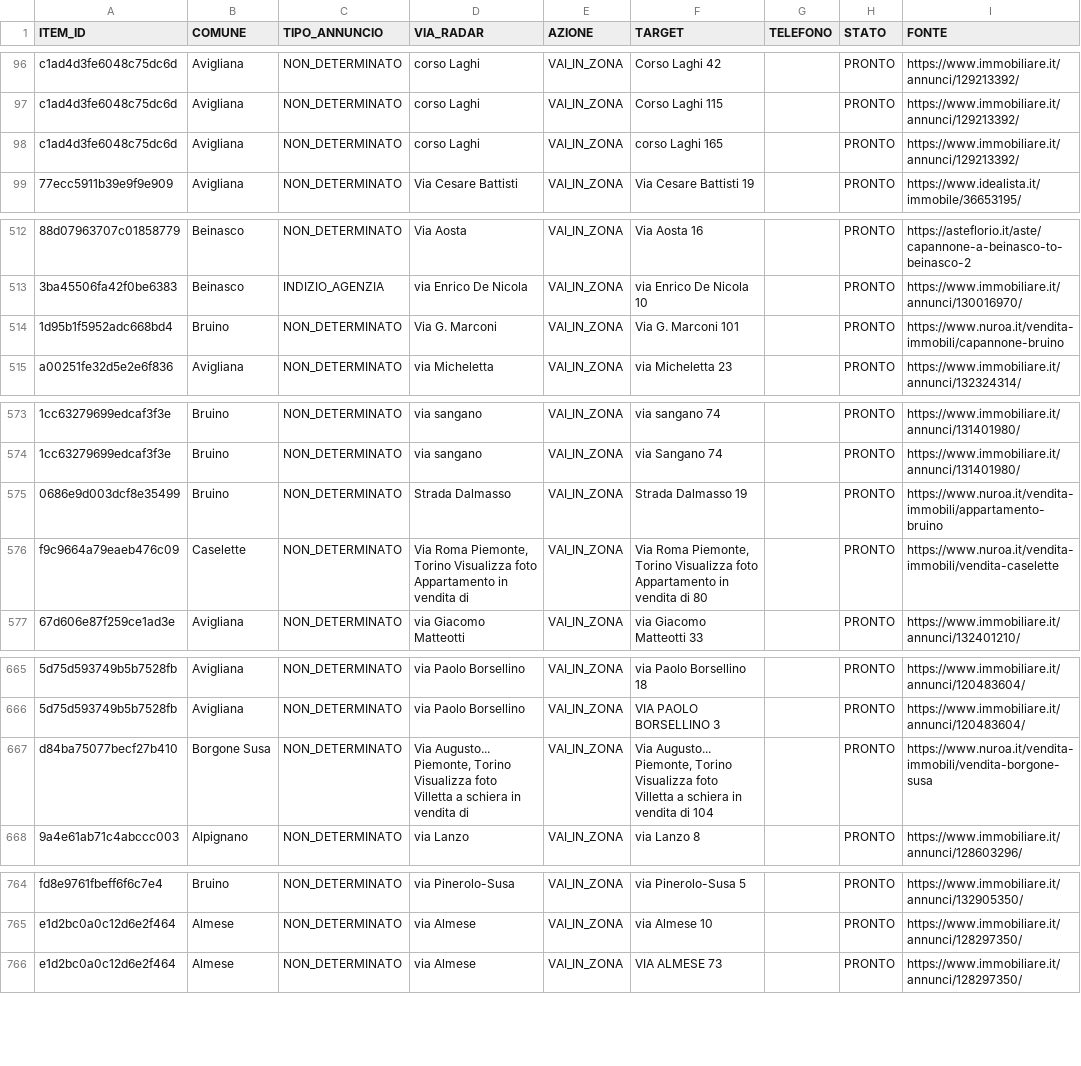
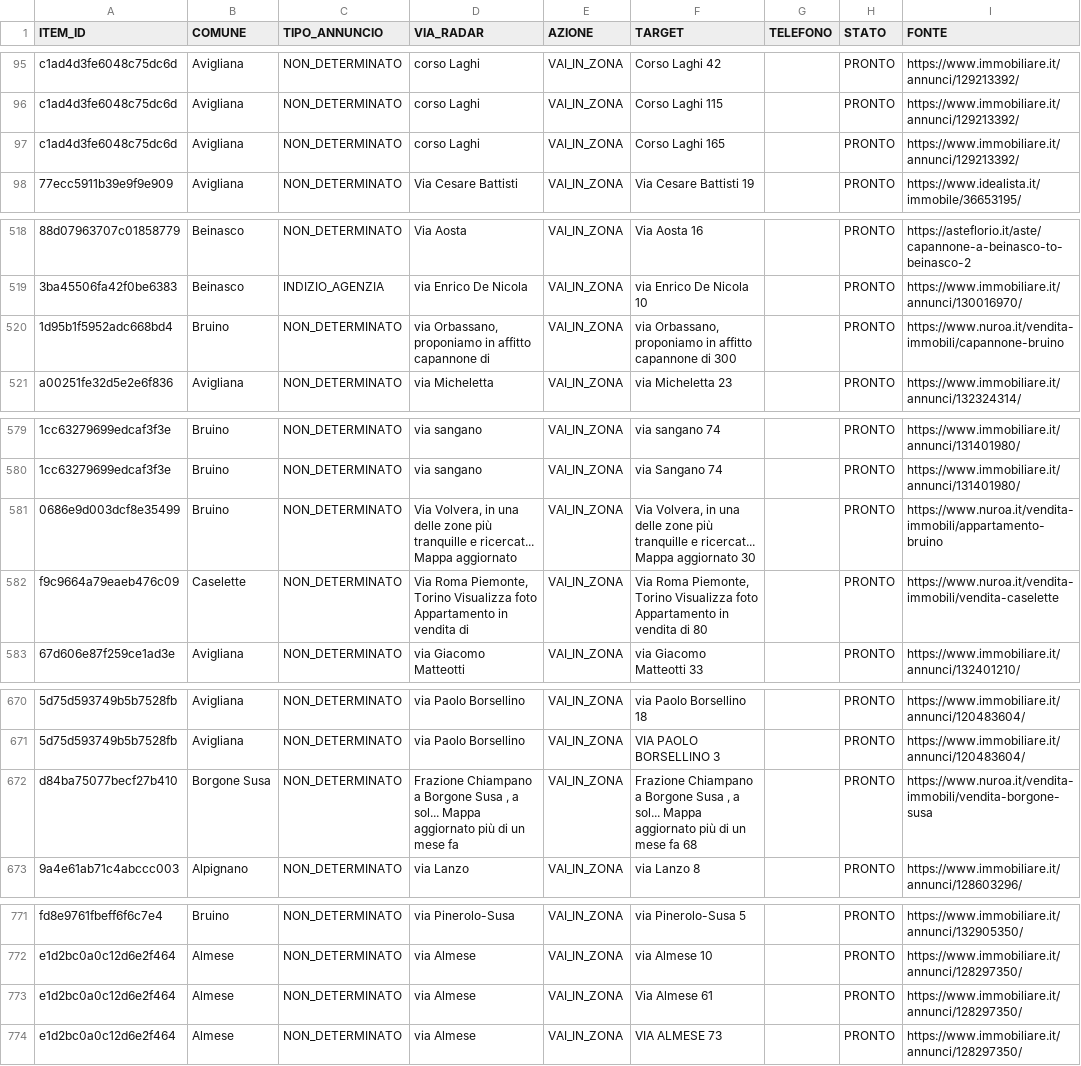
Before and after one commit to josephsocialmedia2-spec/immobili-in-zona, a CSV file: seller_radar_auto/data/area_radar.csv, drawn as a sheet; only a part is shown, gaps mark what is left out; addresses are those after the commit; the diff covers the shown part only; the diff names each change by its address in the sheet, - before the commit and + after, or states it on an @@ line.

```diff
--- a/seller_radar_auto/data/area_radar.csv
+++ b/seller_radar_auto/data/area_radar.csv
-F97 (TARGET): corso Laghi 165
+F97 (TARGET): Corso Laghi 165
-D520 (VIA_RADAR): Via G. Marconi
+D520 (VIA_RADAR): via Orbassano, proponiamo in affitto capannone di
-F520 (TARGET): Via G. Marconi 101
+F520 (TARGET): via Orbassano, proponiamo in affitto capannone di 300
-D581 (VIA_RADAR): Strada Dalmasso
+D581 (VIA_RADAR): Via Volvera, in una delle zone più tranquille e ricercat... Mappa aggiornato
-F581 (TARGET): Strada Dalmasso 19
+F581 (TARGET): Via Volvera, in una delle zone più tranquille e ricercat... Mappa aggiornato 30
-D672 (VIA_RADAR): Via Augusto... Piemonte, Torino Visualizza foto Villetta a schiera in vendita di
+D672 (VIA_RADAR): Frazione Chiampano a Borgone Susa , a sol... Mappa aggiornato più di un mese fa
-F672 (TARGET): Via Augusto... Piemonte, Torino Visualizza foto Villetta a schiera in vendita di 104
+F672 (TARGET): Frazione Chiampano a Borgone Susa , a sol... Mappa aggiornato più di un mese fa 68
+row 773: e1d2bc0a0c12d6e2f464 | Almese | NON_DETERMINATO | via Almese | VAI_IN_ZONA | Via Almese 61 |  | PRONTO | https://www.immobiliare.it/annunci/128297350/
```
Also changed, not shown: 10 added rows, 4 removed rows, 2 moved rows and 5 edited cells elsewhere in this file, seller_radar_auto/data/business_pipeline.csv, seller_radar_auto/data/giro_da_verificare.csv, 27 other files.
